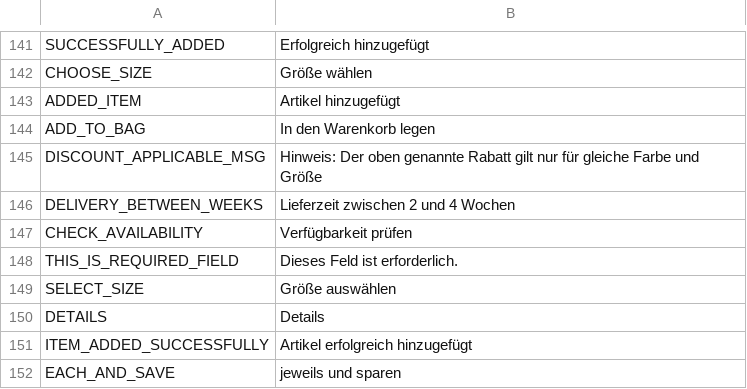
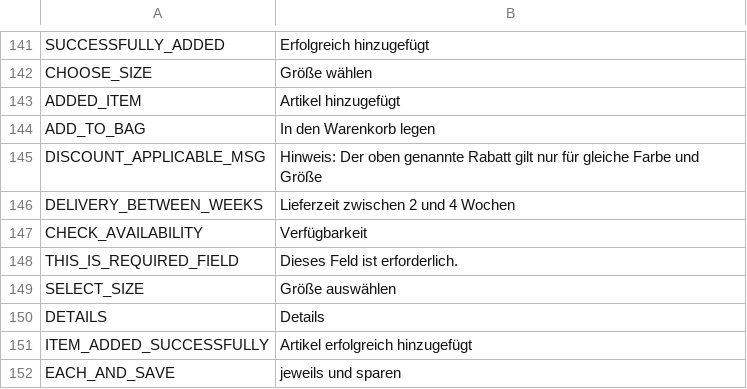
Before and after one commit to avijit-developer/languages, a CSV file: locales/de.csv, drawn as a sheet; only a part is shown, gaps mark what is left out.

Commit message:
Add files via upload

```diff
--- a/locales/de.csv
+++ b/locales/de.csv
@@ -146,3 +146,3 @@ DISCOUNT_APPLICABLE_MSG,Hinweis: Der oben genannte Rabatt gilt nur für gleiche
 DELIVERY_BETWEEN_WEEKS,Lieferzeit zwischen 2 und 4 Wochen
-CHECK_AVAILABILITY,Verfügbarkeit prüfen
+CHECK_AVAILABILITY,Verfügbarkeit
 THIS_IS_REQUIRED_FIELD,Dieses Feld ist erforderlich.
```
